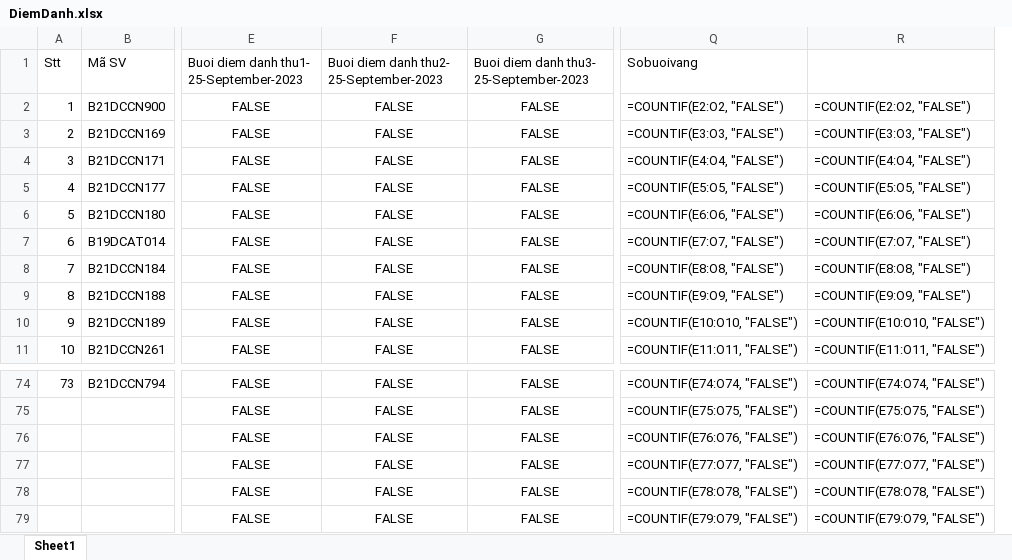
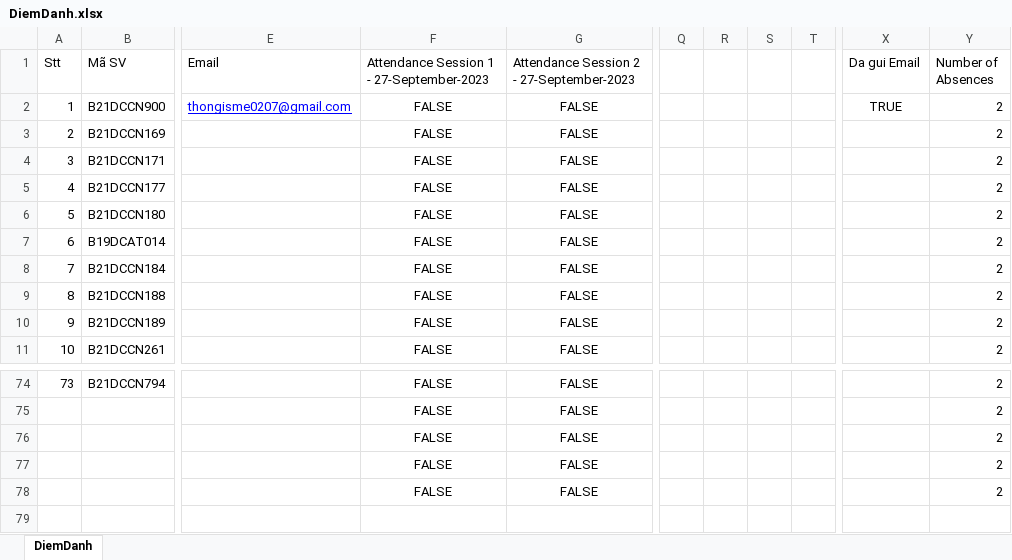
Before and after one commit to The-White-Bear/Attendance_Face_Recog_and_Email, an Excel workbook: DiemDanh.xlsx, sheet DiemDanh, drawn as a sheet; only a part is shown, gaps mark what is left out; values as stored, in another font and other column widths than the file's, no borders; formulas without a stored value are shown as written; removed rows and columns are numbered as before the commit, all else as after; rows hold the shown columns only; the diff covers the shown part only; the diff names each change by its address in the sheet, - before the commit and + after, or states it on an @@ line.

```diff
--- a/DiemDanh.xlsx (sheet DiemDanh)
+++ b/DiemDanh.xlsx (sheet DiemDanh)
-sheet tab: Sheet1
+sheet tab: DiemDanh
-column E, rows 1-11: Buoi diem danh thu1- 25-September-2023 | FALSE | FALSE | FALSE | FALSE | FALSE | FALSE | FALSE | FALSE | FALSE | FALSE; rows 74-78: all FALSE
+column E (Email), row 2: thongisme0207@gmail.com
-column Q (Sobuoivang), rows 2-11: =COUNTIF(E2:O2, "FALSE") | =COUNTIF(E3:O3, "FALSE") | =COUNTIF(E4:O4, "FALSE") | =COUNTIF(E5:O5, "FALSE") | =COUNTIF(E6:O6, "FALSE") | =COUNTIF(E7:O7, "FALSE") | =COUNTIF(E8:O8, "FALSE") | =COUNTIF(E9:O9, "FALSE") | =COUNTIF(E10:O10, "FALSE") | =COUNTIF(E11:O11, "FALSE"); rows 74-78: =COUNTIF(E74:O74, "FALSE") | =COUNTIF(E75:O75, "FALSE") | =COUNTIF(E76:O76, "FALSE") | =COUNTIF(E77:O77, "FALSE") | =COUNTIF(E78:O78, "FALSE")
-column R, rows 2-11: =COUNTIF(E2:O2, "FALSE") | =COUNTIF(E3:O3, "FALSE") | =COUNTIF(E4:O4, "FALSE") | =COUNTIF(E5:O5, "FALSE") | =COUNTIF(E6:O6, "FALSE") | =COUNTIF(E7:O7, "FALSE") | =COUNTIF(E8:O8, "FALSE") | =COUNTIF(E9:O9, "FALSE") | =COUNTIF(E10:O10, "FALSE") | =COUNTIF(E11:O11, "FALSE"); rows 74-78: =COUNTIF(E74:O74, "FALSE") | =COUNTIF(E75:O75, "FALSE") | =COUNTIF(E76:O76, "FALSE") | =COUNTIF(E77:O77, "FALSE") | =COUNTIF(E78:O78, "FALSE")
+column Q, empty
+column R, empty
+column S, empty
+column T, empty
+column X (Da gui Email), row 2: TRUE
+column Y (Number of Absences), rows 2-11: all 2; rows 74-78: all 2
-F1: Buoi diem danh thu2- 25-September-2023
+F1: Attendance Session 1 - 27-September-2023
-G1: Buoi diem danh thu3- 25-September-2023
+G1: Attendance Session 2 - 27-September-2023
-row 79:  |  | FALSE | FALSE | FALSE | =COUNTIF(E79:O79, "FALSE") | =COUNTIF(E79:O79, "FALSE")
```
Also changed, not shown: 3 added columns elsewhere in this sheet, 11 other files.
